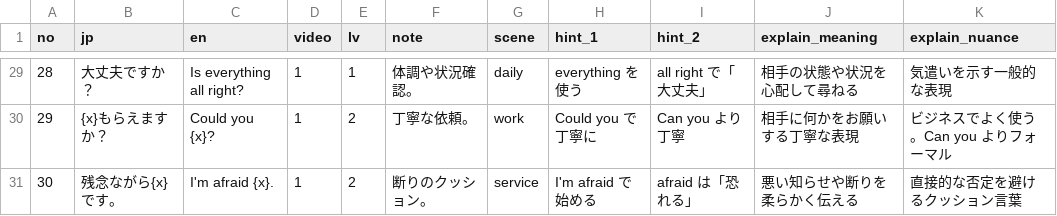
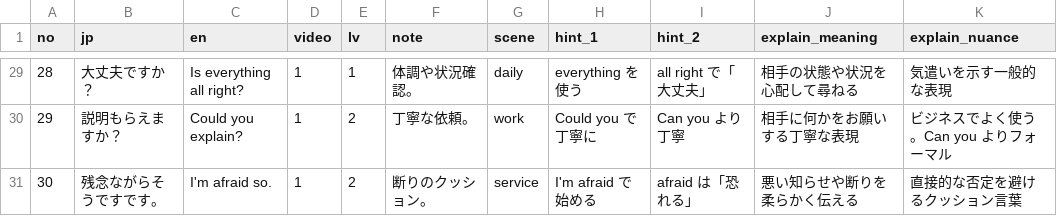
Before and after one commit to kyosuke770/v5, a CSV file: data/video01_001-030.csv, drawn as a sheet; only a part is shown, gaps mark what is left out; the diff covers the shown part only; the diff names each change by its address in the sheet, - before the commit and + after, or states it on an @@ line.

```diff
--- a/data/video01_001-030.csv
+++ b/data/video01_001-030.csv
-B30 (jp): {x}もらえますか？
+B30 (jp): 説明もらえますか？
-C30 (en): Could you {x}?
+C30 (en): Could you explain?
-B31 (jp): 残念ながら{x}です。
+B31 (jp): 残念ながらそうですです。
-C31 (en): I'm afraid {x}.
+C31 (en): I'm afraid so.
```
Also changed, not shown: 26 edited cells elsewhere in this file, data/video01_031-060.csv, data/video01_211-240.csv, 12 other files.
